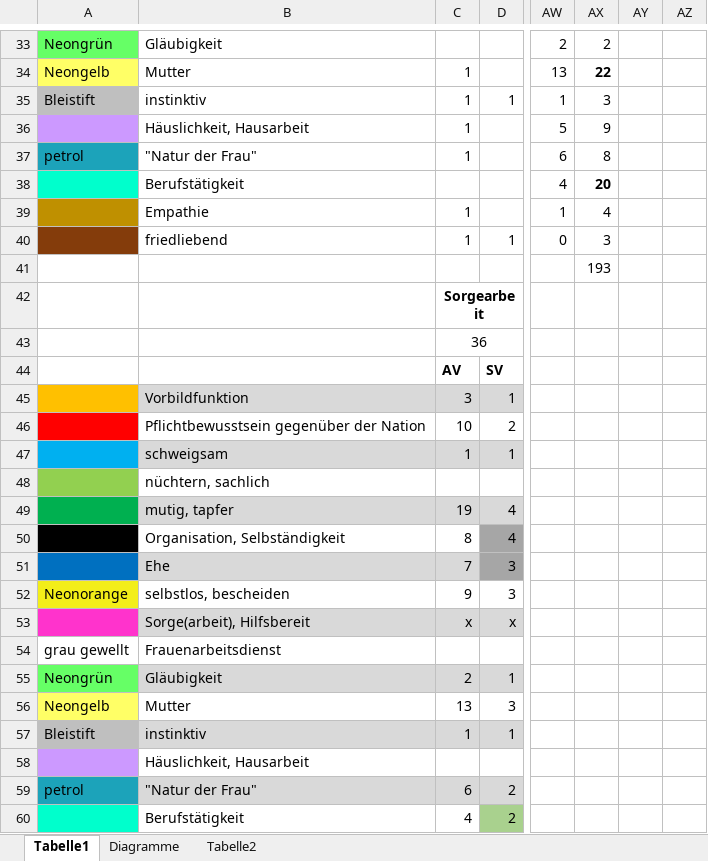
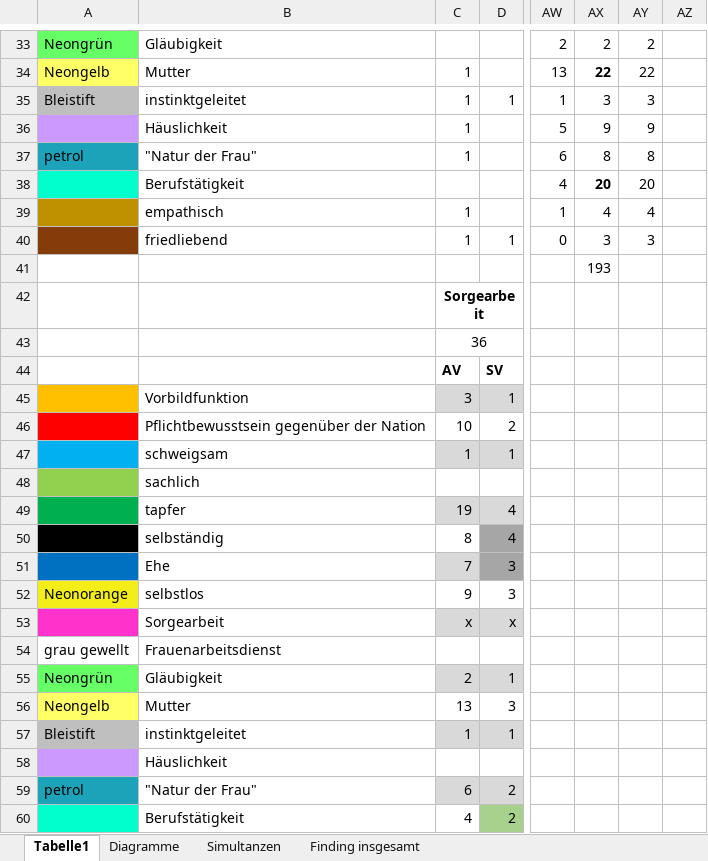
Before and after one commit to ichmirmich/HA_RuG, an Excel workbook: Findings.xlsx, sheet Tabelle1, drawn as a sheet; only a part is shown, gaps mark what is left out; values as stored, in another font and other column widths than the file's, no borders; charts and pictures not drawn; the diff covers the shown part only; the diff names each change by its address in the sheet, - before the commit and + after, or states it on an @@ line.

Commit message:
Reihenfolge und Tabellen geändert

```diff
--- a/Findings.xlsx (sheet Tabelle1)
+++ b/Findings.xlsx (sheet Tabelle1)
-sheet tab: Tabelle2
+sheet tab: Simultanzen
+sheet tab: Finding insgesamt
-AY33: (empty)
+AY33: 2
-AY34: (empty)
+AY34: 22
-B35: instinktiv
+B35: instinktgeleitet
-AY35: (empty)
+AY35: 3
-B36: Häuslichkeit, Hausarbeit
+B36: Häuslichkeit
-AY36: (empty)
+AY36: 9
-AY37: (empty)
+AY37: 8
-AY38: (empty)
+AY38: 20
-B39: Empathie
+B39: empathisch
-AY39: (empty)
+AY39: 4
-AY40: (empty)
+AY40: 3
-B45 fill: #D9D9D9
+B45 fill: none
-B47 fill: #D9D9D9
+B47 fill: none
-B48: nüchtern, sachlich
+B48: sachlich
-B49: mutig, tapfer
+B49: tapfer
-B49 fill: #D9D9D9
+B49 fill: none
-B50: Organisation, Selbständigkeit
+B50: selbständig
-B51 fill: #D9D9D9
+B51 fill: none
-B52: selbstlos, bescheiden
+B52: selbstlos
-B53: Sorge(arbeit), Hilfsbereit
+B53: Sorgearbeit
-B53 fill: #D9D9D9
+B53 fill: none
-B55 fill: #D9D9D9
+B55 fill: none
-B57: instinktiv
+B57: instinktgeleitet
-B57 fill: #D9D9D9
+B57 fill: none
-B58: Häuslichkeit, Hausarbeit
+B58: Häuslichkeit
-B59 fill: #D9D9D9
+B59 fill: none
```
Also changed, not shown: 24 edited cells and cell formats elsewhere in this sheet, sheet Simultanzen, sheet Diagramme, charts or pictures.
